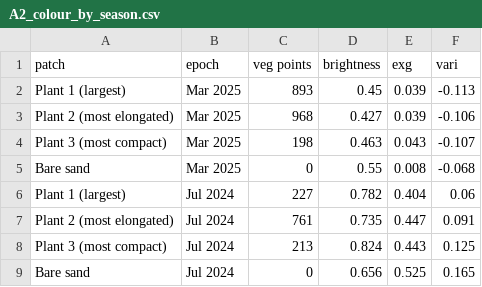
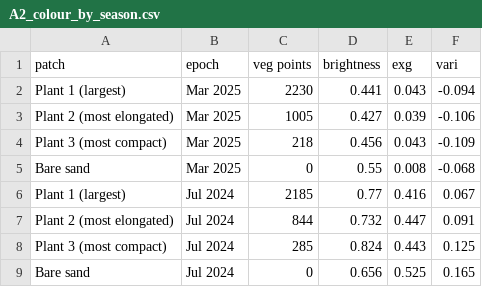
Before and after one commit to evpalli/zandmotor-biomass-pointclouds, a CSV file: tables/A2_colour_by_season.csv, drawn as a sheet.

```diff
--- a/tables/A2_colour_by_season.csv
+++ b/tables/A2_colour_by_season.csv
@@ -1,9 +1,9 @@
 patch,epoch,veg points,brightness,exg,vari
-Plant 1 (largest),Mar 2025,893,0.45,0.039,-0.113
-Plant 2 (most elongated),Mar 2025,968,0.427,0.039,-0.106
-Plant 3 (most compact),Mar 2025,198,0.463,0.043,-0.107
+Plant 1 (largest),Mar 2025,2230,0.441,0.043,-0.094
+Plant 2 (most elongated),Mar 2025,1005,0.427,0.039,-0.106
+Plant 3 (most compact),Mar 2025,218,0.456,0.043,-0.109
 Bare sand,Mar 2025,0,0.55,0.008,-0.068
-Plant 1 (largest),Jul 2024,227,0.782,0.404,0.06
-Plant 2 (most elongated),Jul 2024,761,0.735,0.447,0.091
-Plant 3 (most compact),Jul 2024,213,0.824,0.443,0.125
+Plant 1 (largest),Jul 2024,2185,0.77,0.416,0.067
+Plant 2 (most elongated),Jul 2024,844,0.732,0.447,0.091
+Plant 3 (most compact),Jul 2024,285,0.824,0.443,0.125
 Bare sand,Jul 2024,0,0.656,0.525,0.165
```
Also changed, not shown: tables/A4_csf_variants.csv, tables/B2_sensitivity.csv, 37 other files.
